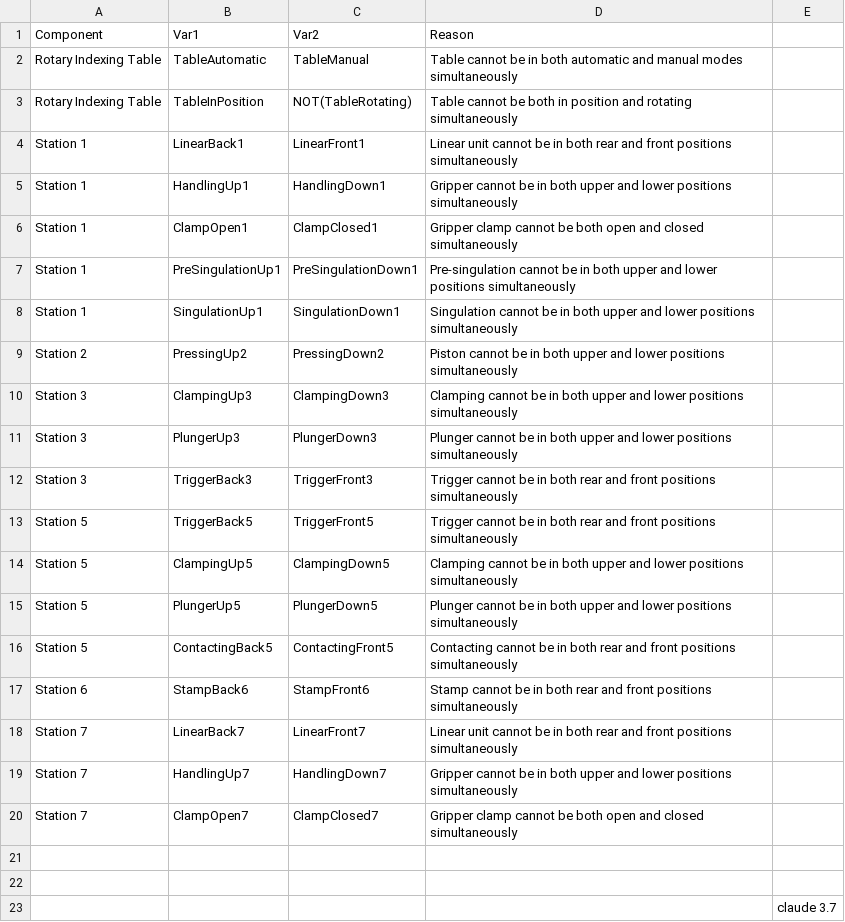
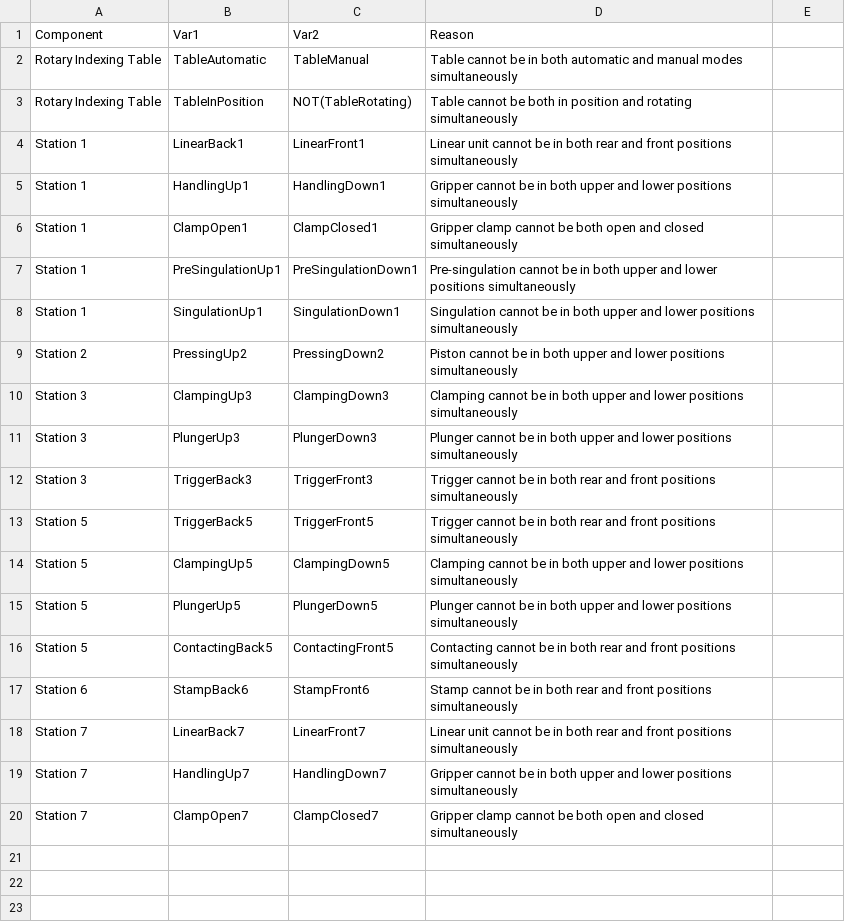
Before and after one commit to divkovic-AUT-research/TEFVGRAFCETLLMs, a CSV file: StaticAnalysis (Java)/csvTablesFolder/exclusions_claude-3-7-sonnet-20250219.csv, drawn as a sheet; the diff names each change by its address in the sheet, - before the commit and + after, or states it on an @@ line.

```diff
--- a/StaticAnalysis (Java)/csvTablesFolder/exclusions_claude-3-7-sonnet-20250219.csv
+++ b/StaticAnalysis (Java)/csvTablesFolder/exclusions_claude-3-7-sonnet-20250219.csv
-row 21: (empty)
-row 22: (empty)
-row 23:  |  |  |  | claude 3.7
```
Also changed, not shown: StaticAnalysis (Java)/csvTablesFolder/exclusions_claude_sonnet_20250514.csv, StaticAnalysis (Java)/csvTablesFolder/exclusions_gpt_4o.csv, 4 other files.
